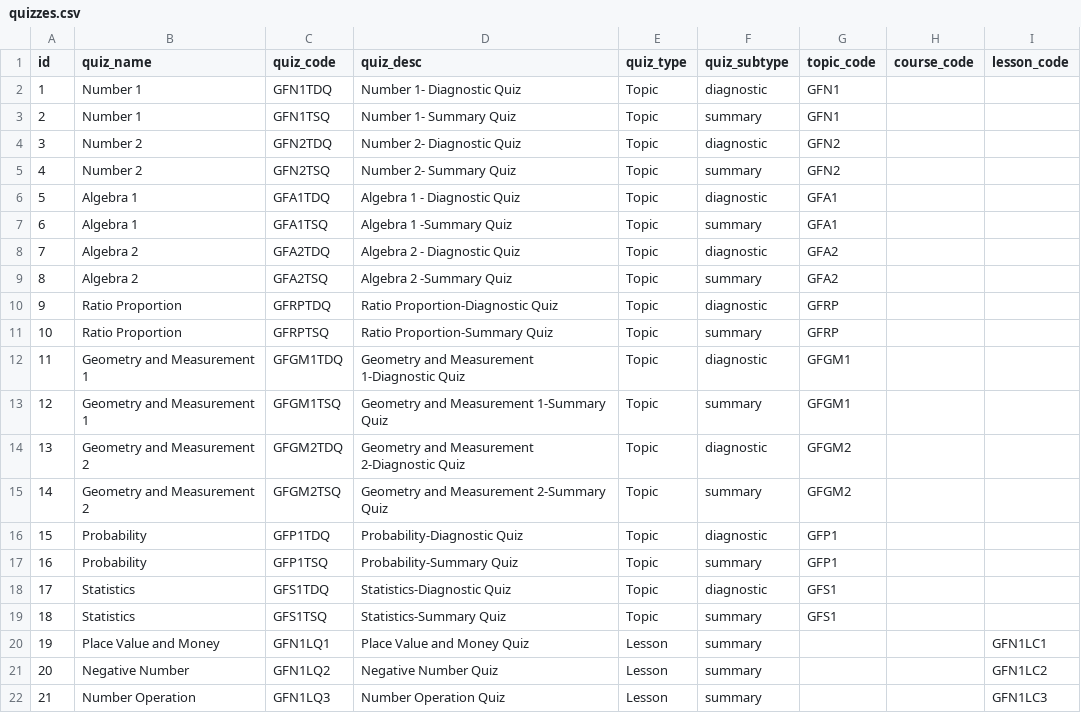
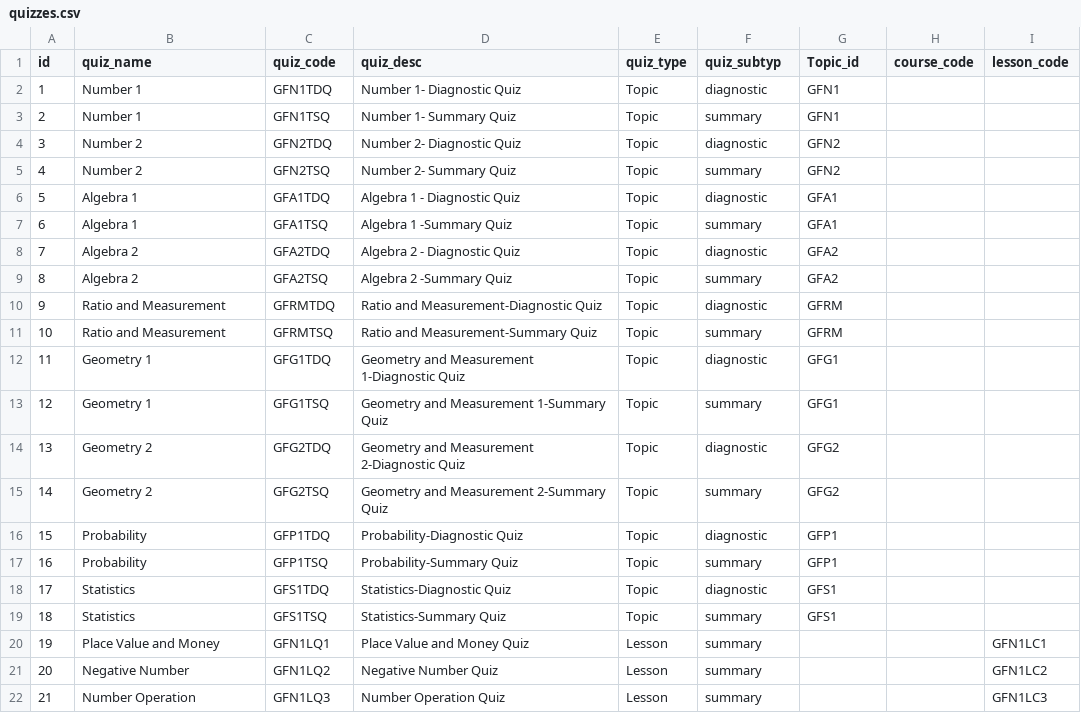
Before and after one commit to zaktecsolutions/mathstutorhelp, a CSV file: storage/app/seeders/quizzes.csv, drawn as a sheet; only a part is shown.

Commit message:
Update quizzes.csv

```diff
--- a/storage/app/seeders/quizzes.csv
+++ b/storage/app/seeders/quizzes.csv
@@ -1,2 +1,2 @@
-id,quiz_name,quiz_code,quiz_desc,quiz_type,quiz_subtype,topic_code,course_code,lesson_code
+id      ,quiz_name,quiz_code,quiz_desc,quiz_type,quiz_subtyp,Topic_id,course_code,lesson_code
 1,Number 1,GFN1TDQ,Number 1- Diagnostic Quiz,Topic,diagnostic ,GFN1,,
@@ -9,8 +9,8 @@
 8,Algebra 2,GFA2TSQ,Algebra 2 -Summary Quiz,Topic, summary,GFA2,,
-9,Ratio Proportion,GFRPTDQ,Ratio Proportion-Diagnostic Quiz,Topic,diagnostic ,GFRP,,
-10,Ratio Proportion,GFRPTSQ,Ratio Proportion-Summary Quiz,Topic, summary,GFRP,,
-11,Geometry and Measurement 1,GFGM1TDQ,Geometry and Measurement 1-Diagnostic Quiz,Topic, diagnostic ,GFGM1,,
-12,Geometry and Measurement 1,GFGM1TSQ,Geometry and Measurement 1-Summary Quiz,Topic, summary,GFGM1,,
-13,Geometry and Measurement 2,GFGM2TDQ,Geometry and Measurement 2-Diagnostic Quiz,Topic, diagnostic ,GFGM2,,
-14,Geometry and Measurement 2,GFGM2TSQ,Geometry and Measurement 2-Summary Quiz,Topic, summary,GFGM2,,
+9,Ratio and Measurement,GFRMTDQ,Ratio and Measurement-Diagnostic Quiz,Topic,diagnostic ,GFRM,,
+10,Ratio and Measurement,GFRMTSQ,Ratio and Measurement-Summary Quiz,Topic, summary,GFRM,,
+11,Geometry 1,GFG1TDQ,Geometry and Measurement 1-Diagnostic Quiz,Topic, diagnostic ,GFG1,,
+12,Geometry 1,GFG1TSQ,Geometry and Measurement 1-Summary Quiz,Topic, summary,GFG1,,
+13,Geometry 2,GFG2TDQ,Geometry and Measurement 2-Diagnostic Quiz,Topic, diagnostic ,GFG2,,
+14,Geometry 2,GFG2TSQ,Geometry and Measurement 2-Summary Quiz,Topic, summary,GFG2,,
 15,Probability,GFP1TDQ,Probability-Diagnostic Quiz,Topic, diagnostic ,GFP1,,
```
